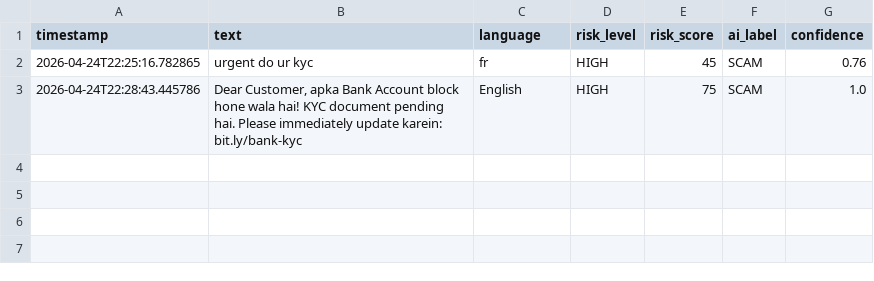
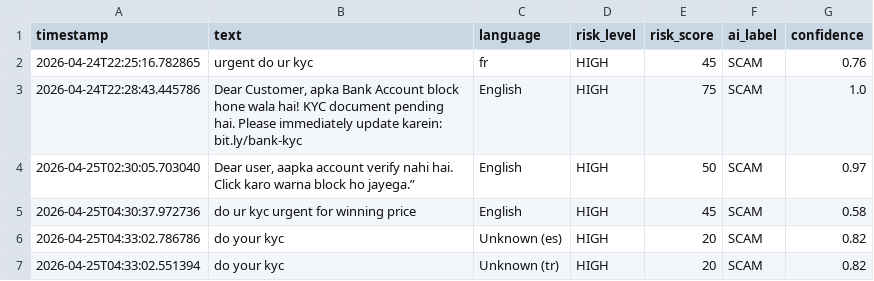
Before and after one commit to monish18-46/ai-detection, a CSV file: scam_logs.csv, drawn as a sheet.

```diff
--- a/scam_logs.csv
+++ b/scam_logs.csv
@@ -3 +3,7 @@ timestamp,text,language,risk_level,risk_score,ai_label,confidence
 2026-04-24T22:28:43.445786,"Dear Customer, apka Bank Account block hone wala hai! KYC document pending hai. Please immediately update karein: bit.ly/bank-kyc",English,HIGH,75,SCAM,1.0
+2026-04-25T02:30:05.703040,"Dear user, aapka account verify nahi hai. Click karo warna block ho jayega.”
+
+",English,HIGH,50,SCAM,0.97
+2026-04-25T04:30:37.972736,do ur kyc urgent for winning price,English,HIGH,45,SCAM,0.58
+2026-04-25T04:33:02.786786,do your kyc,Unknown (es),HIGH,20,SCAM,0.82
+2026-04-25T04:33:02.551394,do your kyc,Unknown (tr),HIGH,20,SCAM,0.82
```
Also changed, not shown: 2 other files.
